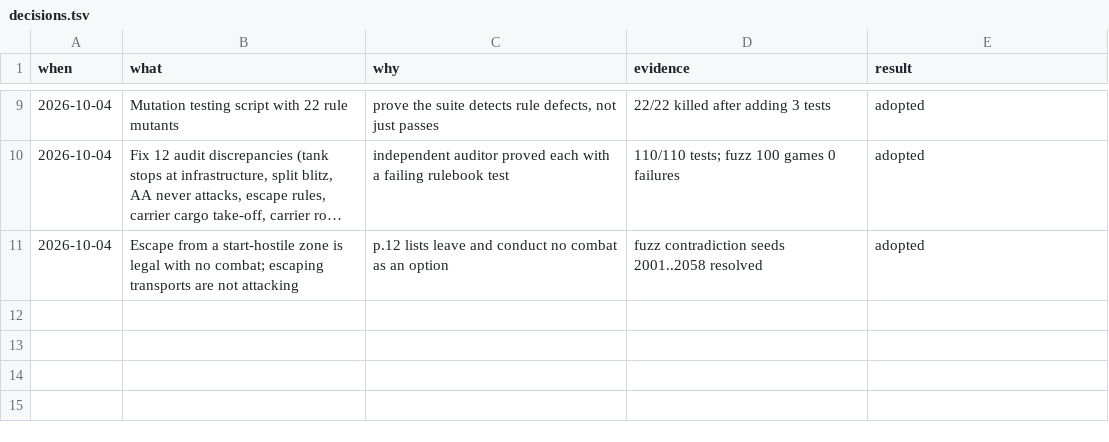
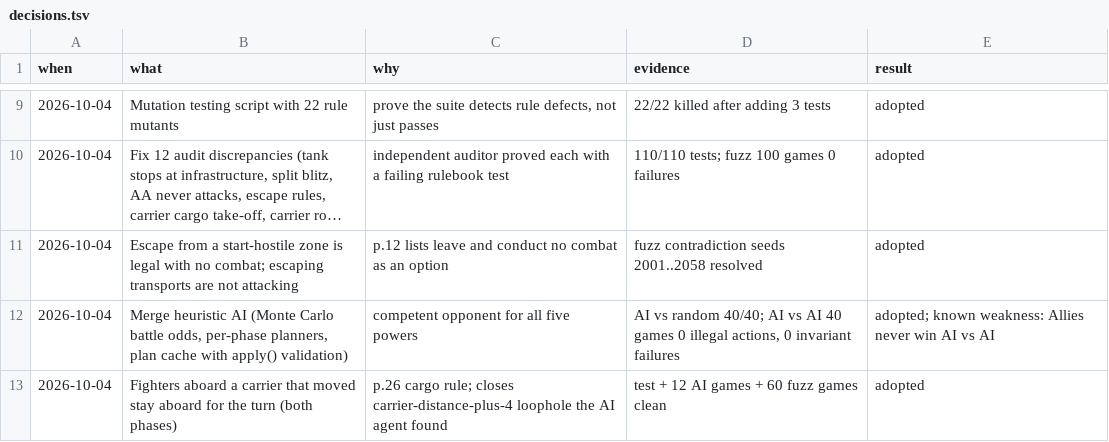
Before and after one commit to achrysaetos/axis-allies-clone, a TSV file: docs/decisions.tsv, drawn as a sheet; only a part is shown, gaps mark what is left out; long unchanged cells end in …; the diff names each change by its address in the sheet, - before the commit and + after, or states it on an @@ line.

```diff
--- a/docs/decisions.tsv
+++ b/docs/decisions.tsv
+row 12: 2026-10-04 | Merge heuristic AI (Monte Carlo battle odds, per-phase planners, plan cache with apply() validation) | competent opponent for all five powers | AI vs random 40/40; AI vs AI 40 games 0 illegal actions, 0 invariant failures | adopted; known weakness: Allies never win AI vs AI
+row 13: 2026-10-04 | Fighters aboard a carrier that moved stay aboard for the turn (both phases) | p.26 cargo rule; closes carrier-distance-plus-4 loophole the AI agent found | test + 12 AI games + 60 fuzz games clean | adopted
```
Also changed, not shown: 4 other files.
